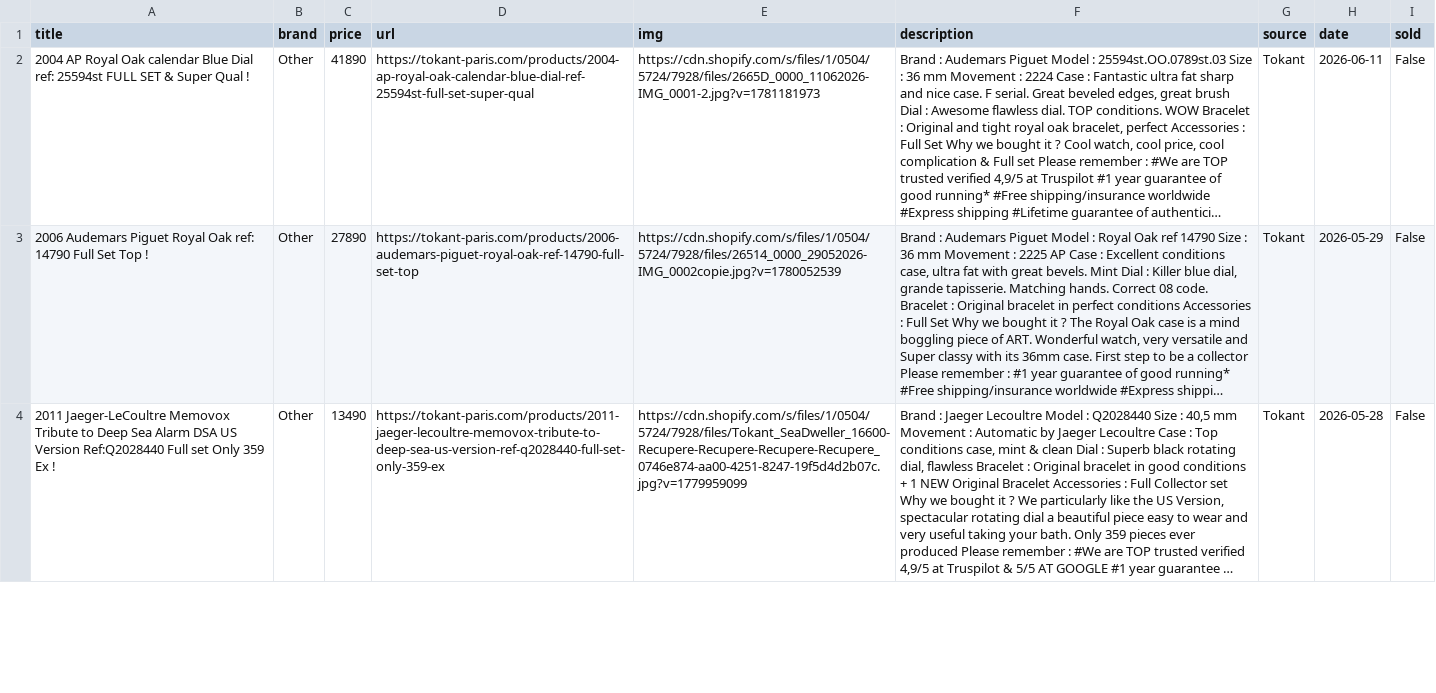
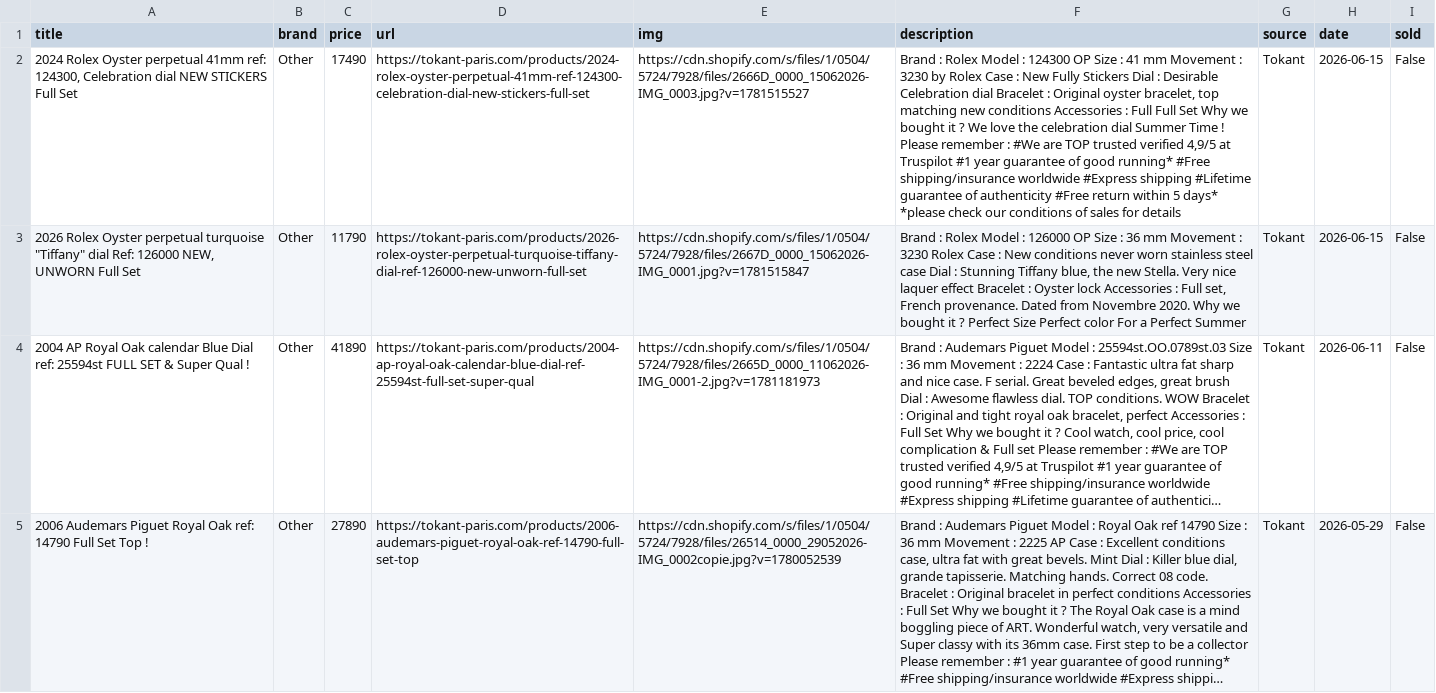
Before and after one commit to markatmutter-cloud/Dial, a CSV file: data/tokant.csv, drawn as a sheet; only a part is shown; the shorter side is filled out with more unchanged rows; long unchanged cells end in …; the diff names each change by its address in the sheet, - before the commit and + after, or states it on an @@ line.

```diff
--- a/data/tokant.csv
+++ b/data/tokant.csv
+row 2: 2024 Rolex Oyster perpetual 41mm ref: 124300, Celebration dial NEW STICKERS Full Set | Other | 17490 | https://tokant-paris.com/products/2024-rolex-oyster-perpetual-41mm-ref-124300-celebration-dial-new-stickers-full-set | https://cdn.shopify.com/s/files/1/0504/5724/7928/files/2666D_0000_15062026-IMG_0003.jpg?v=1781515527 | Brand : Rolex Model : 124300 OP Size : 41 mm Movement : 3230 by Rolex Case : New Fully Stickers Dial : Desirable Celebration dial Bracelet : Original oyster bracelet, top matching new conditions Accessories : Full Full Set Why we bought it ? We love the celebration dial Summer Time ! Please remember : #We are TOP trusted verified 4,9/5 at Truspilot #1 year guarantee of good running* #Free shipping/insurance worldwide #Express shipping #Lifetime guarantee of authenticity #Free return within 5 days* *please check our conditions of sales for details | Tokant | 2026-06-15 | False
+row 3: 2026 Rolex Oyster perpetual turquoise "Tiffany" dial Ref: 126000 NEW, UNWORN Full Set | Other | 11790 | https://tokant-paris.com/products/2026-rolex-oyster-perpetual-turquoise-tiffany-dial-ref-126000-new-unworn-full-set | https://cdn.shopify.com/s/files/1/0504/5724/7928/files/2667D_0000_15062026-IMG_0001.jpg?v=1781515847 | Brand : Rolex Model : 126000 OP Size : 36 mm Movement : 3230 Rolex Case : New conditions never worn stainless steel case Dial : Stunning Tiffany blue, the new Stella. Very nice laquer effect Bracelet : Oyster lock Accessories : Full set, French provenance. Dated from Novembre 2020. Why we bought it ? Perfect Size Perfect color For a Perfect Summer | Tokant | 2026-06-15 | False
```
Also changed, not shown: data/bulangandsons.csv, data/falco.csv, 27 other files.
